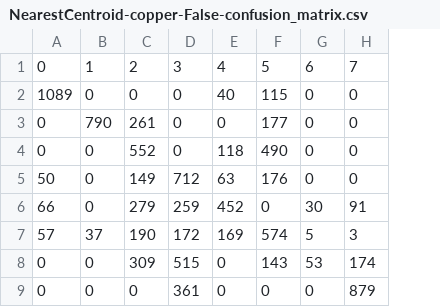
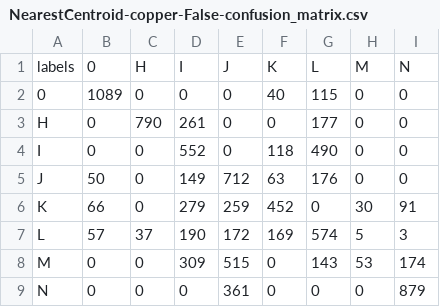
Before and after one commit to George-Madeley/EE40140-Magnetic-Induction-Tomography, a CSV file: results/ConfusionMatrics/NearestCentroid-copper-False-confusion_matrix.csv, drawn as a sheet; removed rows and columns are numbered as before the commit, all else as after; the diff names each change by its address in the sheet, - before the commit and + after, or states it on an @@ line.

Commit message:
Updated Confusion Matrics Headers

```diff
--- a/results/ConfusionMatrics/NearestCentroid-copper-False-confusion_matrix.csv
+++ b/results/ConfusionMatrics/NearestCentroid-copper-False-confusion_matrix.csv
+column A, rows 2-9: 0 | H | I | J | K | L | M | N
-row 1: 0 | 1 | 2 | 3 | 4 | 5 | 6 | 7
+row 1: labels | 0 | H | I | J | K | L | M | N
```
Also changed, not shown: results/ConfusionMatrics/NearestCentroid-copper-True-confusion_matrix.csv, 23 other files.
